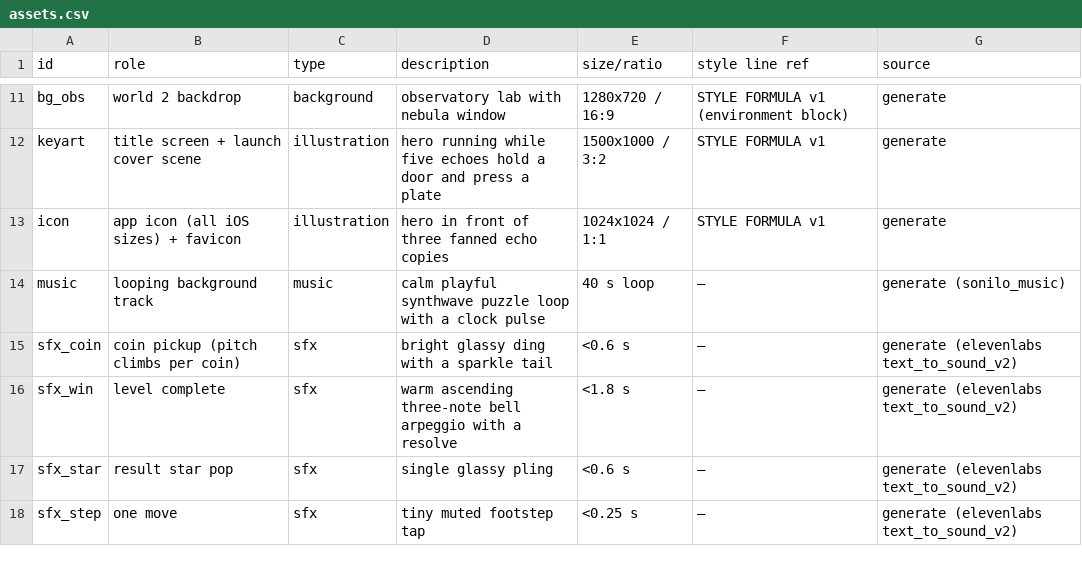
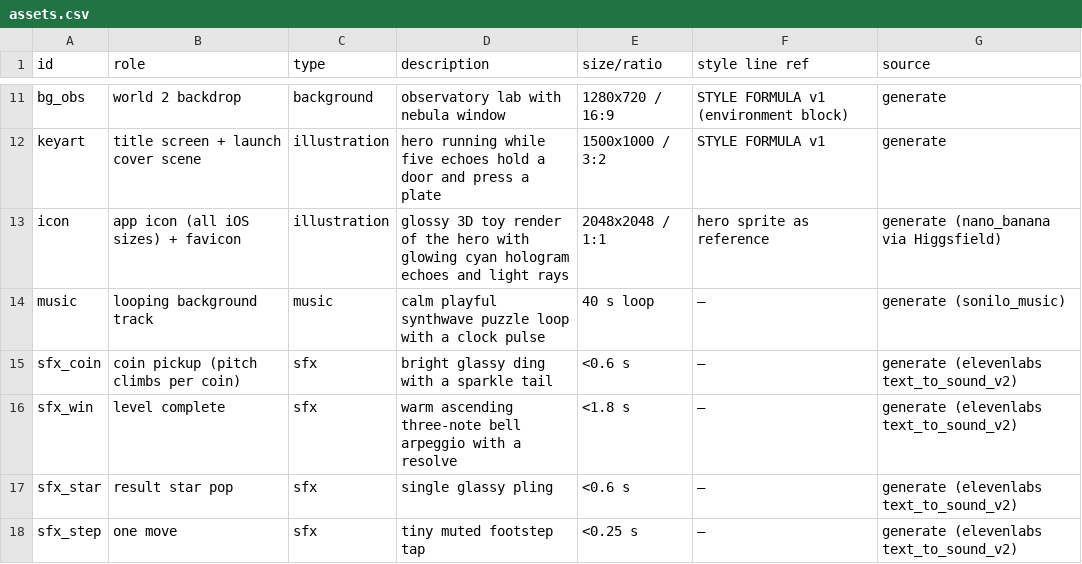
Before and after one commit to TOMERZOR/TOMERZOR, a CSV file: echo/design/assets.csv, drawn as a sheet; only a part is shown, gaps mark what is left out.

```diff
--- a/echo/design/assets.csv
+++ b/echo/design/assets.csv
@@ -12,3 +12,3 @@ bg_obs,world 2 backdrop,background,observatory lab with nebula window,1280x720 /
 keyart,title screen + launch cover scene,illustration,hero running while five echoes hold a door and press a plate,1500x1000 / 3:2,STYLE FORMULA v1,generate
-icon,app icon (all iOS sizes) + favicon,illustration,hero in front of three fanned echo copies,1024x1024 / 1:1,STYLE FORMULA v1,generate
+icon,app icon (all iOS sizes) + favicon,illustration,glossy 3D toy render of the hero with glowing cyan hologram echoes and light rays,2048x2048 / 1:1,hero sprite as reference,generate (nano_banana via Higgsfield)
 music,looping background track,music,calm playful synthwave puzzle loop with a clock pulse,40 s loop,—,generate (sonilo_music)
```
Also changed, not shown: 23 other files.
